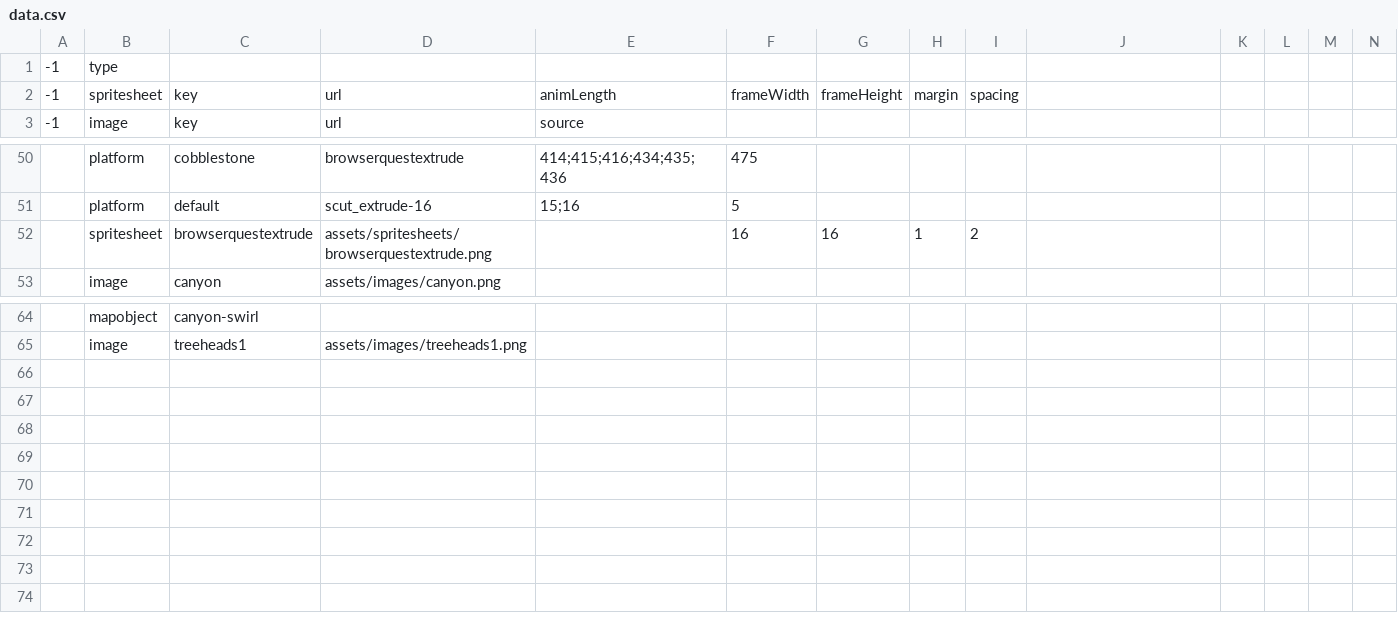
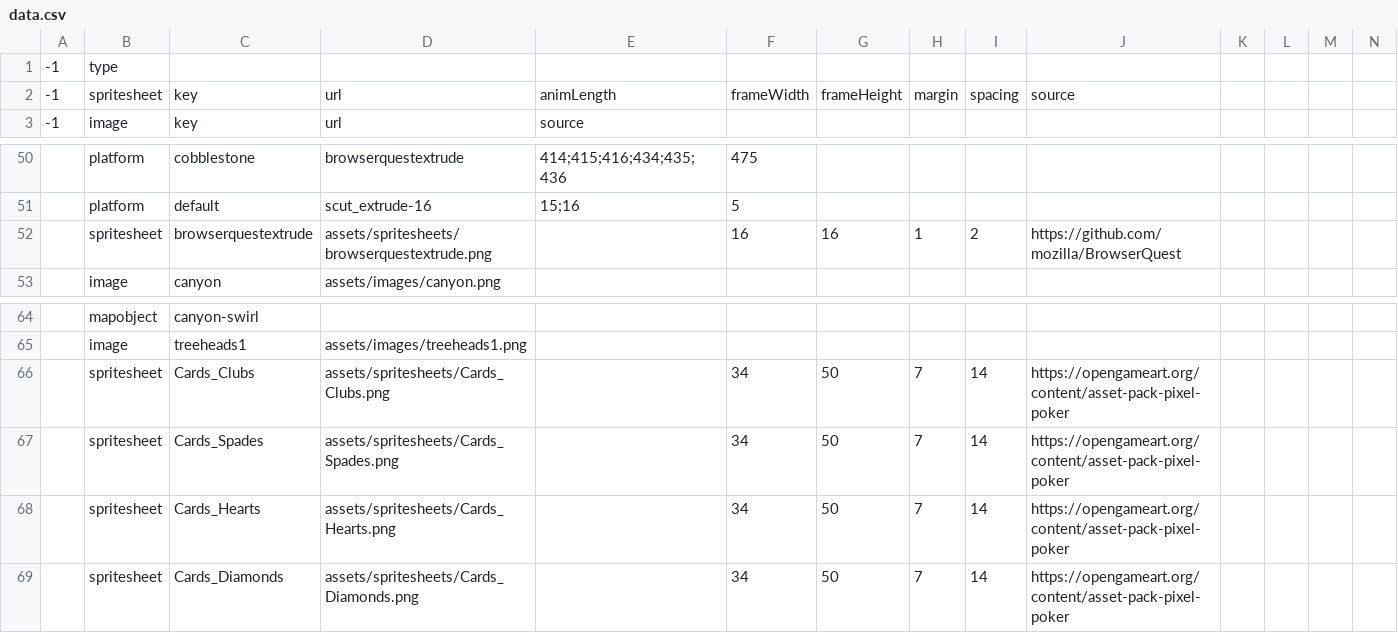
Before and after one commit to miker2049/joegame, a CSV file: assets/data.csv, drawn as a sheet; only a part is shown, gaps mark what is left out; rows hold the shown columns only; the diff names each change by its address in the sheet, - before the commit and + after, or states it on an @@ line.

Commit message:
Game: swirl committing, some poker

```diff
--- a/assets/data.csv
+++ b/assets/data.csv
-J2: (empty)
+J2: source
-J52: (empty)
+J52: https://github.com/mozilla/BrowserQuest
+row 66:  | spritesheet | Cards_Clubs | assets/spritesheets/Cards_Clubs.png |  | 34 | 50 | 7 | 14 | https://opengameart.org/content/asset-pack-pixel-poker
+row 67:  | spritesheet | Cards_Spades | assets/spritesheets/Cards_Spades.png |  | 34 | 50 | 7 | 14 | https://opengameart.org/content/asset-pack-pixel-poker
+row 68:  | spritesheet | Cards_Hearts | assets/spritesheets/Cards_Hearts.png |  | 34 | 50 | 7 | 14 | https://opengameart.org/content/asset-pack-pixel-poker
+row 69:  | spritesheet | Cards_Diamonds | assets/spritesheets/Cards_Diamonds.png |  | 34 | 50 | 7 | 14 | https://opengameart.org/content/asset-pack-pixel-poker
```
Also changed, not shown: 5 other files.
